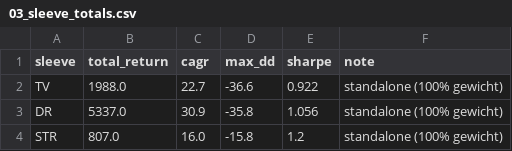
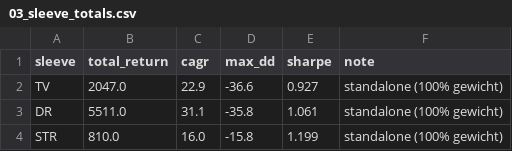
Before and after one commit to Jornvv/VTS-Dashboard, a CSV file: data/v20_report/03_sleeve_totals.csv, drawn as a sheet.

```diff
--- a/data/v20_report/03_sleeve_totals.csv
+++ b/data/v20_report/03_sleeve_totals.csv
@@ -1,4 +1,4 @@
 sleeve,total_return,cagr,max_dd,sharpe,note
-TV,1988.0,22.7,-36.6,0.922,standalone (100% gewicht)
-DR,5337.0,30.9,-35.8,1.056,standalone (100% gewicht)
-STR,807.0,16.0,-15.8,1.2,standalone (100% gewicht)
+TV,2047.0,22.9,-36.6,0.927,standalone (100% gewicht)
+DR,5511.0,31.1,-35.8,1.061,standalone (100% gewicht)
+STR,810.0,16.0,-15.8,1.199,standalone (100% gewicht)
```
Also changed, not shown: data/monitoring/signal_history.csv, data/v20_report/01_annual_returns.csv, 8 other files.
